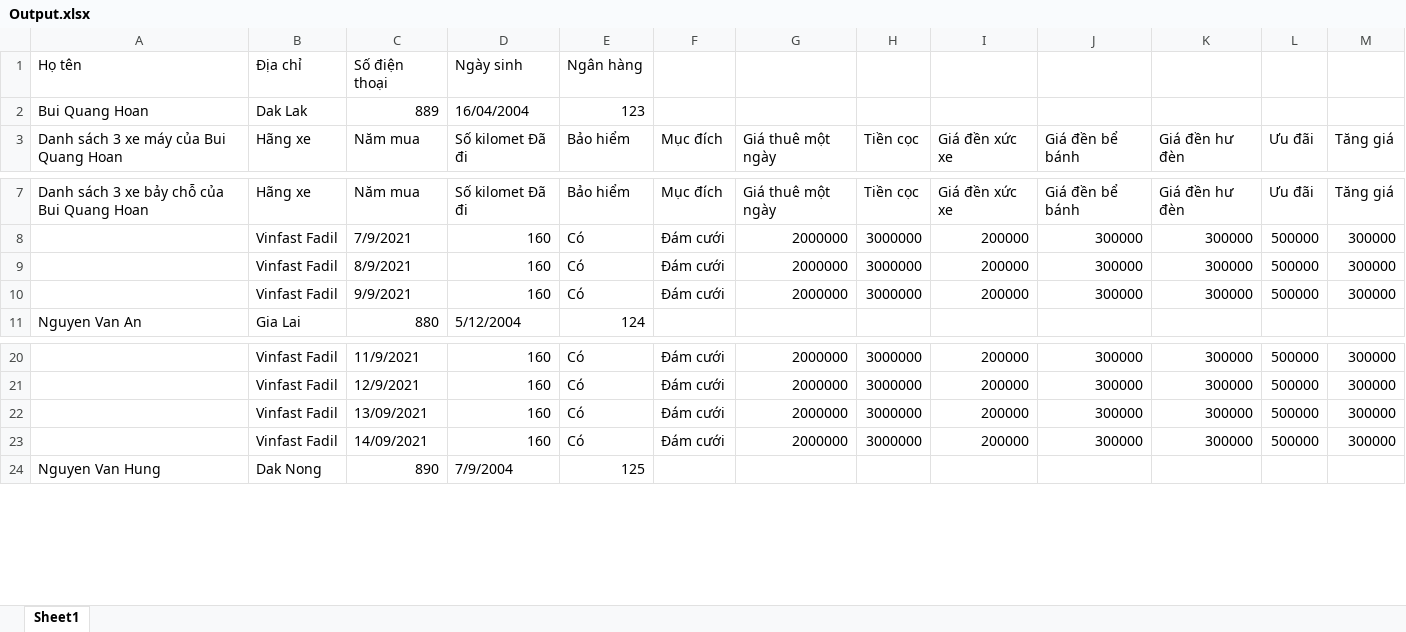
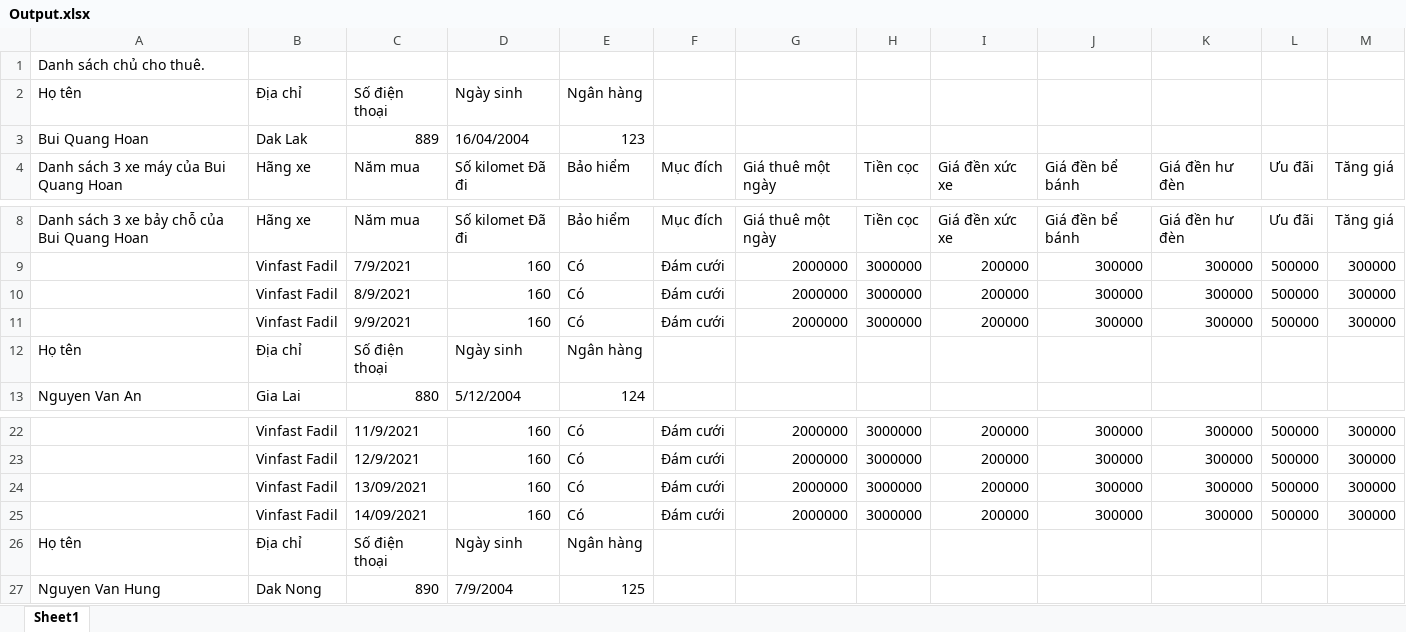
Before and after one commit to hoan47/TeamExcrice, an Excel workbook: DoAnCuoiKy/DoAnCuoiKy/bin/Debug/Output.xlsx, sheet Sheet1, drawn as a sheet; only a part is shown, gaps mark what is left out; values as stored, in another font and other column widths than the file's, no cell formats; the diff names each change by its address in the sheet, - before the commit and + after, or states it on an @@ line.

```diff
--- a/DoAnCuoiKy/DoAnCuoiKy/bin/Debug/Output.xlsx (sheet Sheet1)
+++ b/DoAnCuoiKy/DoAnCuoiKy/bin/Debug/Output.xlsx (sheet Sheet1)
+row 1: Danh sách chủ cho thuê.
+row 12: Họ tên | Địa chỉ | Số điện thoại | Ngày sinh | Ngân hàng
+row 26: Họ tên | Địa chỉ | Số điện thoại | Ngày sinh | Ngân hàng
```
Also changed, not shown: cell formats, DoAnCuoiKy/DoAnCuoiKy/bin/Debug/Input.xlsx, 8 other files.
